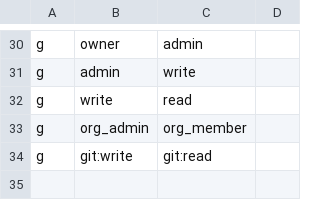
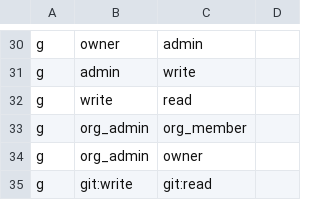
Before and after one commit to jan-mue/gitedge, a CSV file: backend/resources/authorization/policy.csv, drawn as a sheet; only a part is shown, gaps mark what is left out; the diff names each change by its address in the sheet, - before the commit and + after, or states it on an @@ line.

```diff
--- a/backend/resources/authorization/policy.csv
+++ b/backend/resources/authorization/policy.csv
+row 34: g | org_admin | owner
```
Also changed, not shown: 32 other files.
